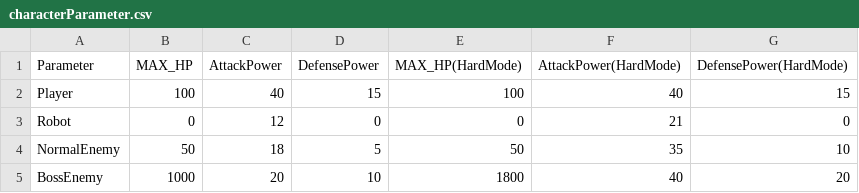
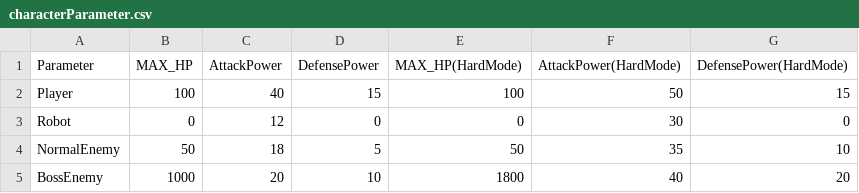
Before and after one commit to GitHub-Rt/ArenaBattle, a CSV file: Assets/Character/Data/characterParameter.csv, drawn as a sheet.

```diff
--- a/Assets/Character/Data/characterParameter.csv
+++ b/Assets/Character/Data/characterParameter.csv
@@ -1,4 +1,4 @@
 Parameter,MAX_HP,AttackPower,DefensePower,MAX_HP(HardMode),AttackPower(HardMode),DefensePower(HardMode)
-Player,100,40,15,100,40,15
-Robot,0,12,0,0,21,0
+Player,100,40,15,100,50,15
+Robot,0,12,0,0,30,0
 NormalEnemy,50,18,5,50,35,10
```
Also changed, not shown: Assets/Character/Data/EnemyBossInternalData.csv, 7 other files.
